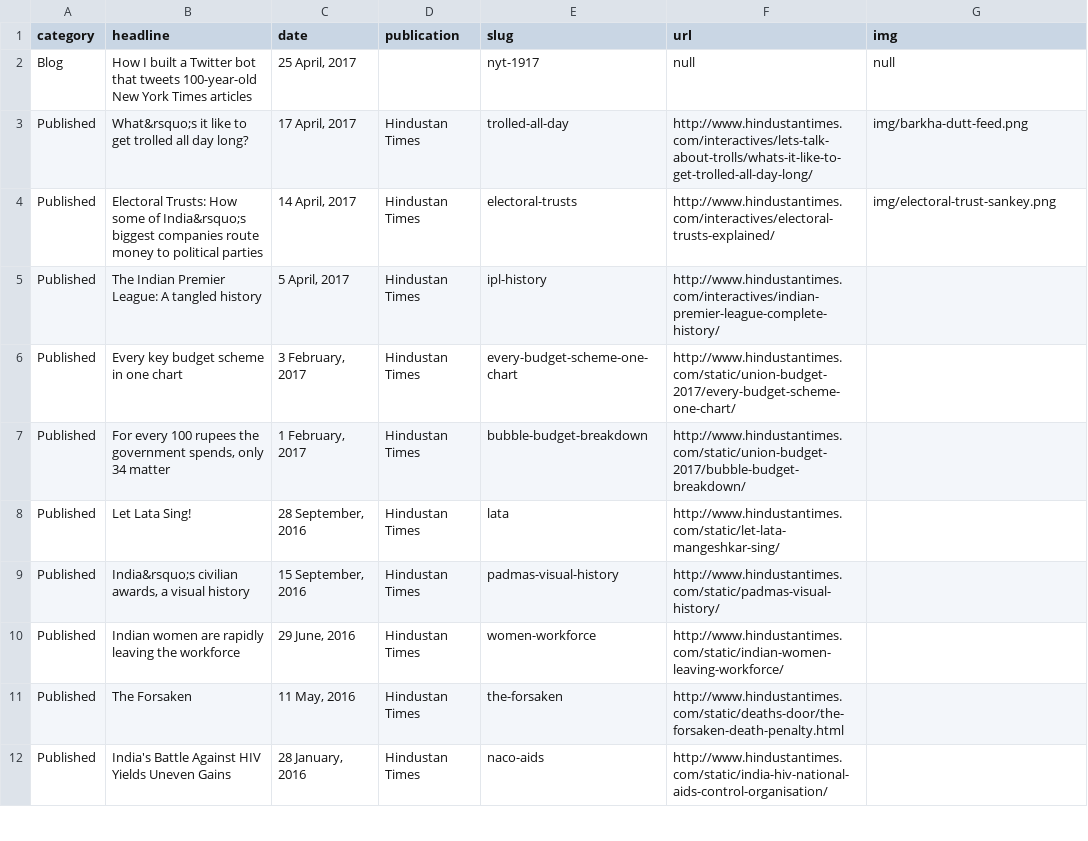
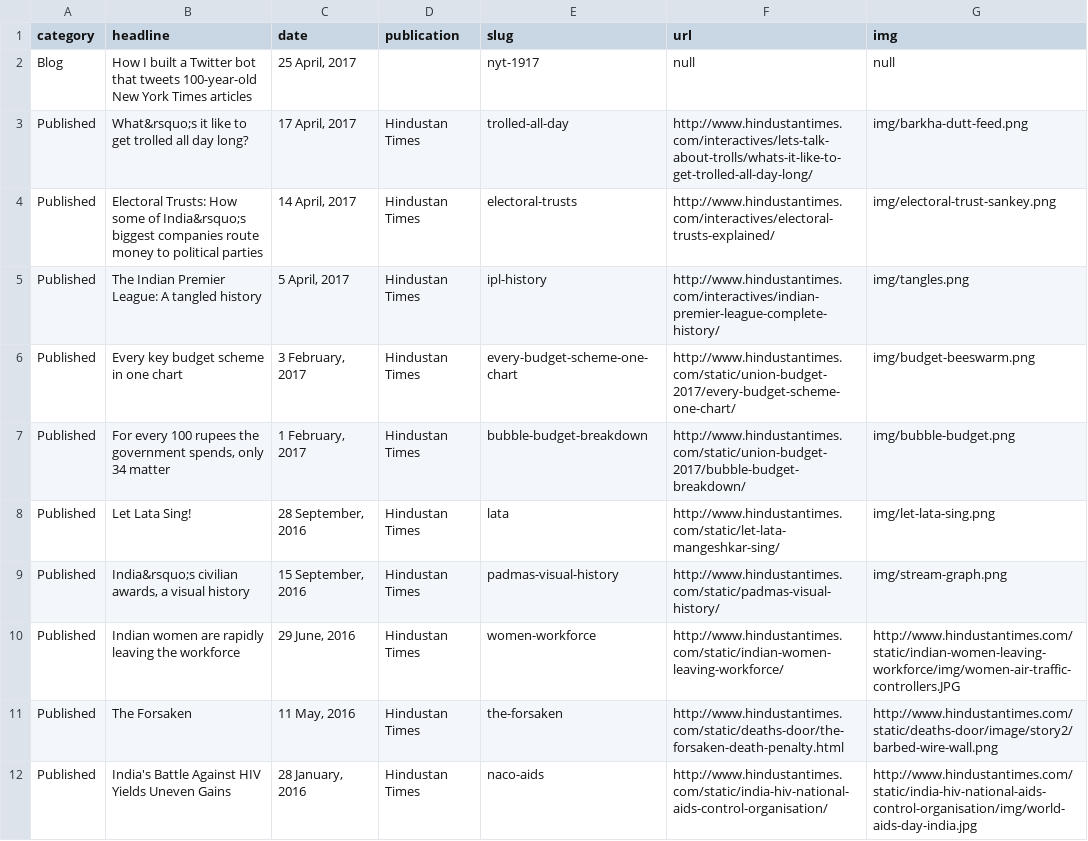
Before and after one commit to HarryStevens/homepage, a CSV file: post_list.csv, drawn as a sheet; only a part is shown; the diff covers the shown part only.

Commit message:
Add images

```diff
--- a/post_list.csv
+++ b/post_list.csv
@@ -4,9 +4,9 @@ Published,What&rsquo;s it like to get trolled all day long?,"17 April, 2017",Hin
 Published,Electoral Trusts: How some of India&rsquo;s biggest companies route money to political parties,"14 April, 2017",Hindustan Times,electoral-trusts,http://www.hindustantimes.com/interactives/electoral-trusts-explained/,img/electoral-trust-sankey.png
-Published,The Indian Premier League: A tangled history,"5 April, 2017",Hindustan Times,ipl-history,http://www.hindustantimes.com/interactives/indian-premier-league-complete-history/,
-Published,Every key budget scheme in one chart,"3 February, 2017",Hindustan Times,every-budget-scheme-one-chart,http://www.hindustantimes.com/static/union-budget-2017/every-budget-scheme-one-chart/,
-Published,"For every 100 rupees the government spends, only 34 matter","1 February, 2017",Hindustan Times,bubble-budget-breakdown,http://www.hindustantimes.com/static/union-budget-2017/bubble-budget-breakdown/,
-Published,Let Lata Sing!,"28 September, 2016",Hindustan Times,lata,http://www.hindustantimes.com/static/let-lata-mangeshkar-sing/,
-Published,"India&rsquo;s civilian awards, a visual history","15 September, 2016",Hindustan Times,padmas-visual-history,http://www.hindustantimes.com/static/padmas-visual-history/,
-Published,Indian women are rapidly leaving the workforce,"29 June, 2016",Hindustan Times,women-workforce,http://www.hindustantimes.com/static/indian-women-leaving-workforce/,
-Published,The Forsaken,"11 May, 2016",Hindustan Times,the-forsaken,http://www.hindustantimes.com/static/deaths-door/the-forsaken-death-penalty.html,
-Published,India's Battle Against HIV Yields Uneven Gains,"28 January, 2016",Hindustan Times,naco-aids,http://www.hindustantimes.com/static/india-hiv-national-aids-control-organisation/,
+Published,The Indian Premier League: A tangled history,"5 April, 2017",Hindustan Times,ipl-history,http://www.hindustantimes.com/interactives/indian-premier-league-complete-history/,img/tangles.png
+Published,Every key budget scheme in one chart,"3 February, 2017",Hindustan Times,every-budget-scheme-one-chart,http://www.hindustantimes.com/static/union-budget-2017/every-budget-scheme-one-chart/,img/budget-beeswarm.png
+Published,"For every 100 rupees the government spends, only 34 matter","1 February, 2017",Hindustan Times,bubble-budget-breakdown,http://www.hindustantimes.com/static/union-budget-2017/bubble-budget-breakdown/,img/bubble-budget.png
+Published,Let Lata Sing!,"28 September, 2016",Hindustan Times,lata,http://www.hindustantimes.com/static/let-lata-mangeshkar-sing/,img/let-lata-sing.png
+Published,"India&rsquo;s civilian awards, a visual history","15 September, 2016",Hindustan Times,padmas-visual-history,http://www.hindustantimes.com/static/padmas-visual-history/,img/stream-graph.png
+Published,Indian women are rapidly leaving the workforce,"29 June, 2016",Hindustan Times,women-workforce,http://www.hindustantimes.com/static/indian-women-leaving-workforce/,http://www.hindustantimes.com/static/indian-women-leaving-workforce/img/women-air-traffic-controllers.JPG
+Published,The Forsaken,"11 May, 2016",Hindustan Times,the-forsaken,http://www.hindustantimes.com/static/deaths-door/the-forsaken-death-penalty.html,http://www.hindustantimes.com/static/deaths-door/image/story2/barbed-wire-wall.png
+Published,India's Battle Against HIV Yields Uneven Gains,"28 January, 2016",Hindustan Times,naco-aids,http://www.hindustantimes.com/static/india-hiv-national-aids-control-organisation/,http://www.hindustantimes.com/static/india-hiv-national-aids-control-organisation/img/world-aids-day-india.jpg
```
Also changed, not shown: 8 edited cells elsewhere in this file, 7 other files.
